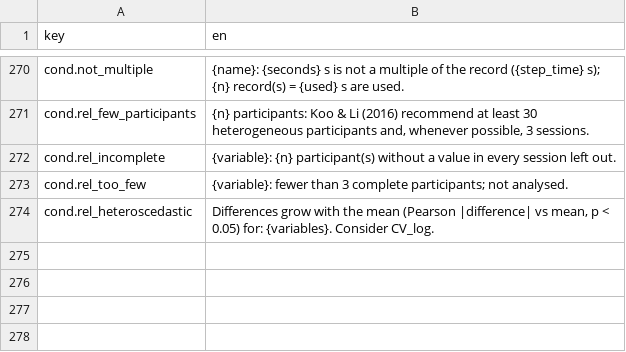
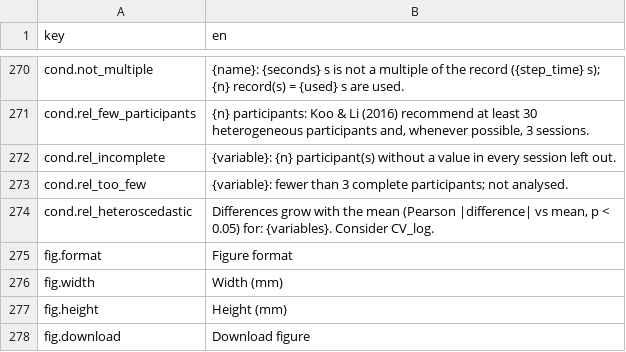
Before and after one commit to JorgeDelro/MFO, a CSV file: inst/app/i18n.csv, drawn as a sheet; only a part is shown, gaps mark what is left out.

```diff
--- a/inst/app/i18n.csv
+++ b/inst/app/i18n.csv
@@ -274 +274,5 @@
 "cond.rel_heteroscedastic","Differences grow with the mean (Pearson |difference| vs mean, p < 0.05) for: {variables}. Consider CV_log."
+"fig.format","Figure format"
+"fig.width","Width (mm)"
+"fig.height","Height (mm)"
+"fig.download","Download figure"
```
Also changed, not shown: 7 other files.
